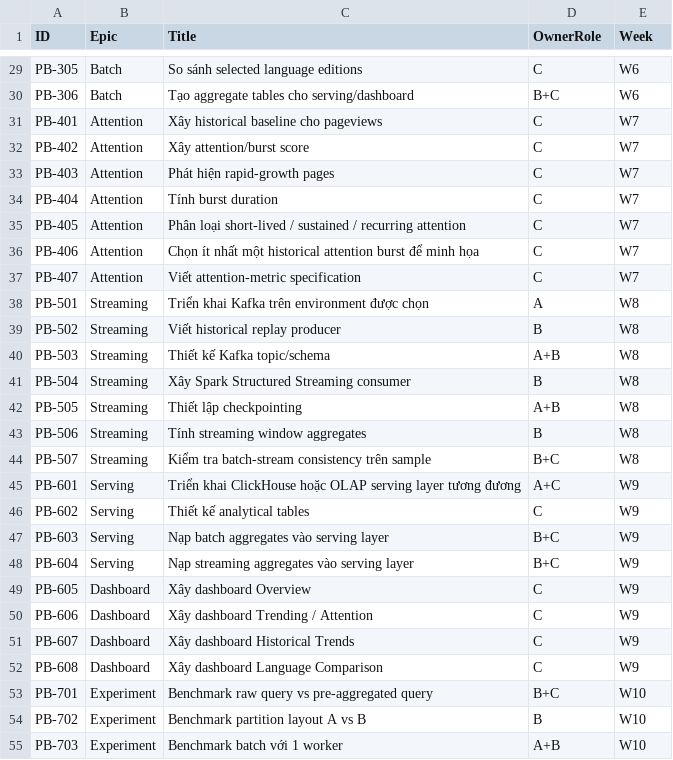
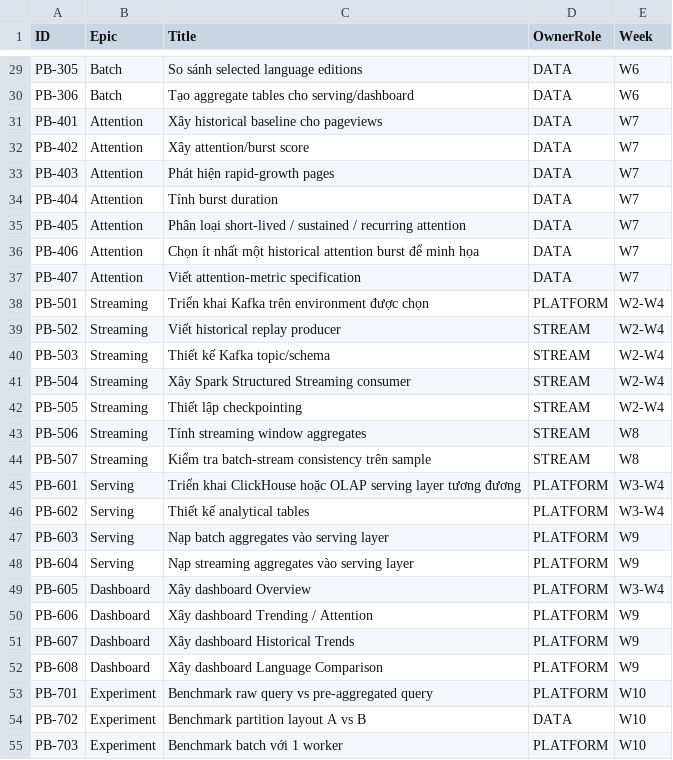
Before and after one commit to dtshsgsvietnam/BigData.Nhom_9.20261, a CSV file: BACKLOG_ISSUES_NO_PRIORITY.csv, drawn as a sheet; only a part is shown, gaps mark what is left out; the diff covers the shown part only; the diff names each change by its address in the sheet, - before the commit and + after, or states it on an @@ line.

Commit message:
fix(data): validate raw dumps and stabilize source identities

```diff
--- a/BACKLOG_ISSUES_NO_PRIORITY.csv
+++ b/BACKLOG_ISSUES_NO_PRIORITY.csv
-D29 (OwnerRole): C
+D29 (OwnerRole): DATA
-D30 (OwnerRole): B+C
+D30 (OwnerRole): DATA
-D31:D37 (OwnerRole): C
+D31:D37 (OwnerRole): DATA
-D38 (OwnerRole): A
+D38 (OwnerRole): PLATFORM
-E38:E42 (Week): W8
+E38:E42 (Week): W2-W4
-D39 (OwnerRole): B
+D39 (OwnerRole): STREAM
-D40 (OwnerRole): A+B
+D40 (OwnerRole): STREAM
-D41 (OwnerRole): B
+D41 (OwnerRole): STREAM
-D42 (OwnerRole): A+B
+D42 (OwnerRole): STREAM
-D43 (OwnerRole): B
+D43 (OwnerRole): STREAM
-D44 (OwnerRole): B+C
+D44 (OwnerRole): STREAM
-D45 (OwnerRole): A+C
+D45 (OwnerRole): PLATFORM
-E45:E46 (Week): W9
+E45:E46 (Week): W3-W4
-D46 (OwnerRole): C
+D46 (OwnerRole): PLATFORM
-D47:D48 (OwnerRole): B+C
+D47:D48 (OwnerRole): PLATFORM
-D49:D52 (OwnerRole): C
+D49:D52 (OwnerRole): PLATFORM
-E49 (Week): W9
+E49 (Week): W3-W4
-D53 (OwnerRole): B+C
+D53 (OwnerRole): PLATFORM
-D54 (OwnerRole): B
+D54 (OwnerRole): DATA
-D55 (OwnerRole): A+B
+D55 (OwnerRole): PLATFORM
```
Also changed, not shown: 52 edited cells elsewhere in this file, 7 other files.
